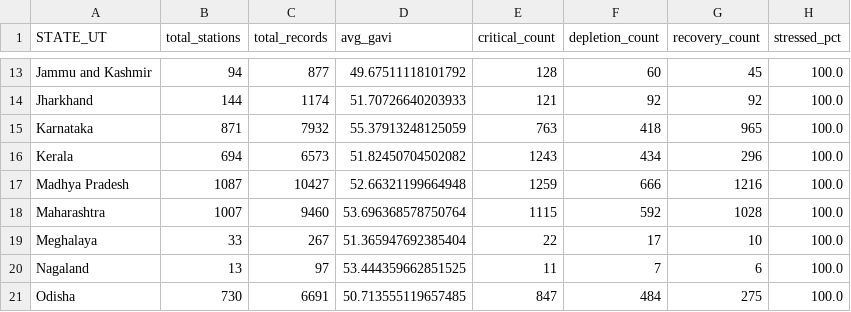
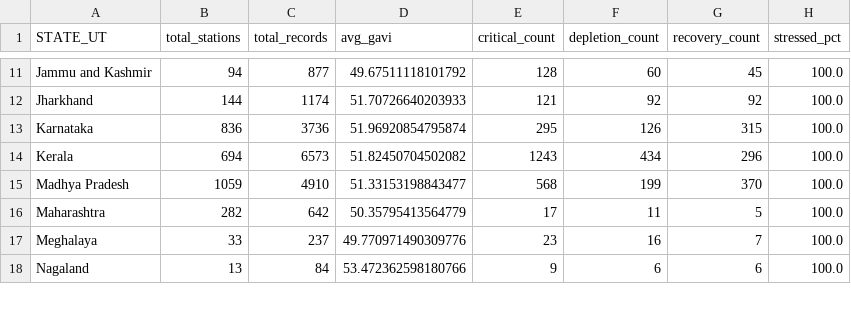
Before and after one commit to lal5hivam/jalDrishti, a CSV file: output/state_alert_summary.csv, drawn as a sheet; only a part is shown, gaps mark what is left out; the diff covers the shown part only.

```diff
--- a/output/state_alert_summary.csv
+++ b/output/state_alert_summary.csv
@@ -14,8 +12,7 @@ Jammu and Kashmir,94,877,49.67511118101792,128,60,45,100.0
 Jharkhand,144,1174,51.70726640203933,121,92,92,100.0
-Karnataka,871,7932,55.37913248125059,763,418,965,100.0
+Karnataka,836,3736,51.96920854795874,295,126,315,100.0
 Kerala,694,6573,51.82450704502082,1243,434,296,100.0
-Madhya Pradesh,1087,10427,52.66321199664948,1259,666,1216,100.0
-Maharashtra,1007,9460,53.696368578750764,1115,592,1028,100.0
-Meghalaya,33,267,51.365947692385404,22,17,10,100.0
-Nagaland,13,97,53.444359662851525,11,7,6,100.0
-Odisha,730,6691,50.713555119657485,847,484,275,100.0
+Madhya Pradesh,1059,4910,51.33153198843477,568,199,370,100.0
+Maharashtra,282,642,50.35795413564779,17,11,5,100.0
+Meghalaya,33,237,49.770971490309776,23,16,7,100.0
+Nagaland,13,84,53.472362598180766,9,6,6,100.0
```
Also changed, not shown: 2 removed rows and 79 edited cells elsewhere in this file, 43 other files.
